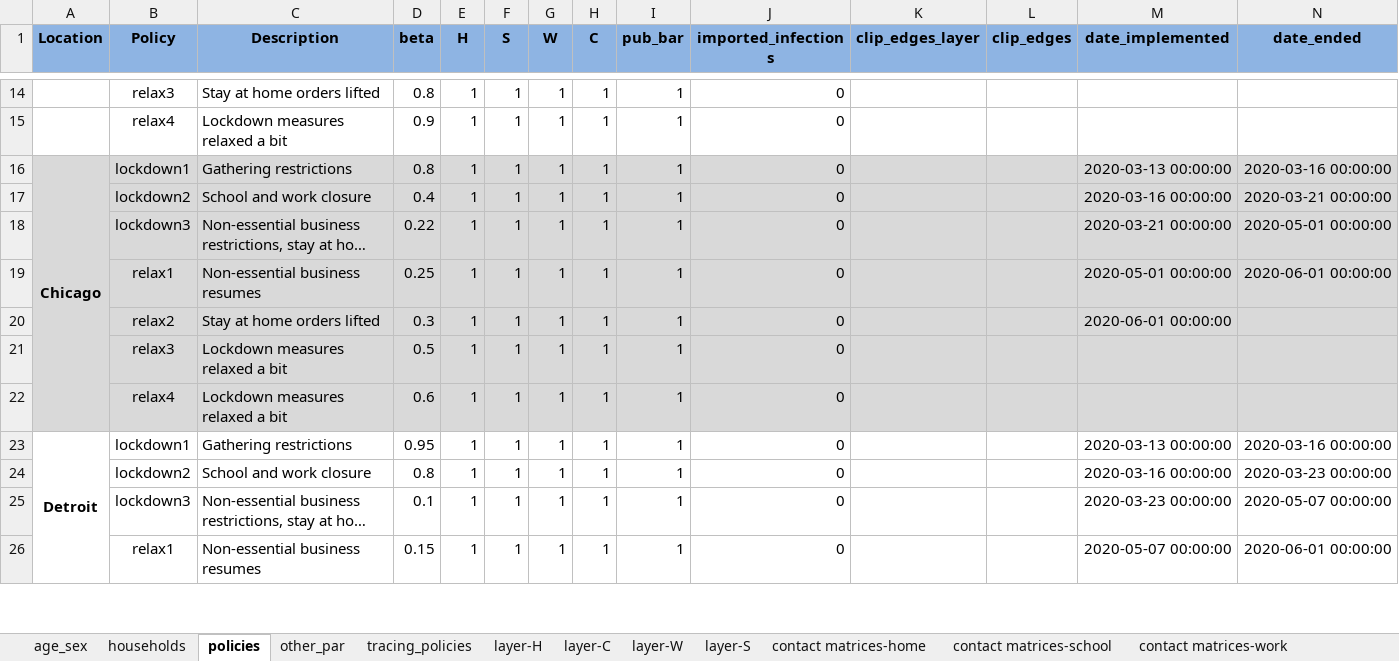
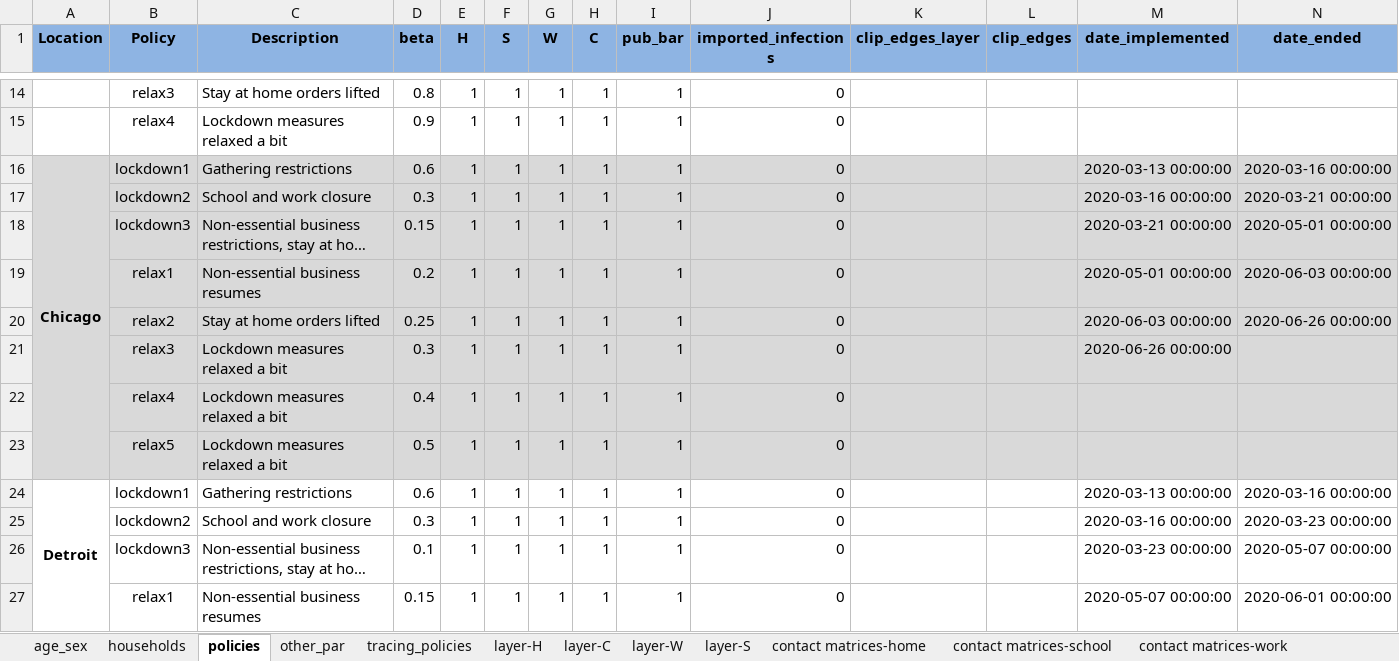
Before and after one commit to brain-modelling-group/covasim-qld-model, an Excel workbook: data/input_data_US_group2.xlsx, sheet policies, drawn as a sheet; only a part is shown, gaps mark what is left out; long unchanged cells end in …; values as stored, in another font and other column widths than the file's, no borders; addresses are those after the commit; the diff covers the shown part only; the diff names each change by its address in the sheet, - before the commit and + after, or states it on an @@ line.

Commit message:
US group 2
Detroit
Chicago
New Orleans
New York
Fulton County (Atlanta)
Baltimore City

```diff
--- a/data/input_data_US_group2.xlsx (sheet policies)
+++ b/data/input_data_US_group2.xlsx (sheet policies)
-D16 (beta): 0.8
+D16 (beta): 0.6
-D17 (beta): 0.4
+D17 (beta): 0.3
-D18 (beta): 0.22
+D18 (beta): 0.15
-D19 (beta): 0.25
+D19 (beta): 0.2
-N19 (date_ended): 2020-06-01 00:00:00
+N19 (date_ended): 2020-06-03 00:00:00
+row 20:  | relax2 | Stay at home orders lifted | 0.25 | 1 | 1 | 1 | 1 | 1 | 0 |  |  | 2020-06-03 00:00:00 | 2020-06-26 00:00:00
-B21 (Policy): relax2
+B21 (Policy): relax3
-C21 (Description): Stay at home orders lifted
+C21 (Description): Lockdown measures relaxed a bit
-M21 (date_implemented): 2020-06-01 00:00:00
+M21 (date_implemented): 2020-06-26 00:00:00
-B22 (Policy): relax3
+B22 (Policy): relax4
-D22 (beta): 0.5
+D22 (beta): 0.4
-B23 (Policy): relax4
+B23 (Policy): relax5
-D23 (beta): 0.6
+D23 (beta): 0.5
-D24 (beta): 0.95
+D24 (beta): 0.6
-D25 (beta): 0.8
+D25 (beta): 0.3
```
Also changed, not shown: 12 edited cells elsewhere in this sheet, sheet other_par, 25 other files.
